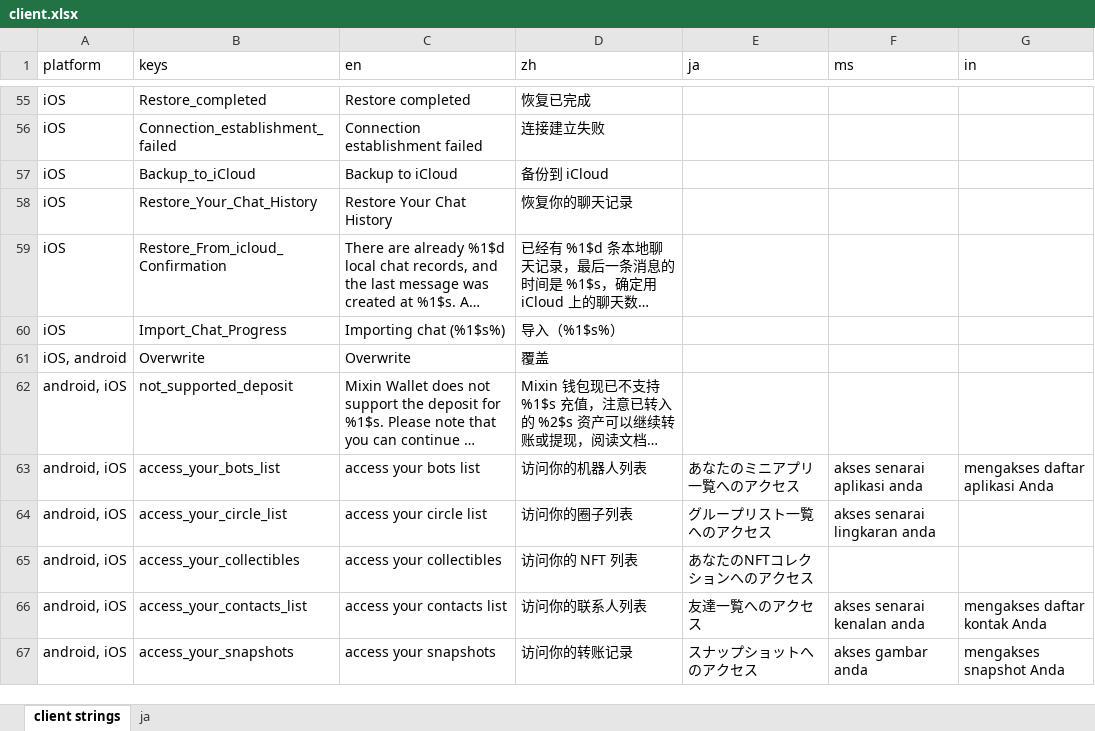
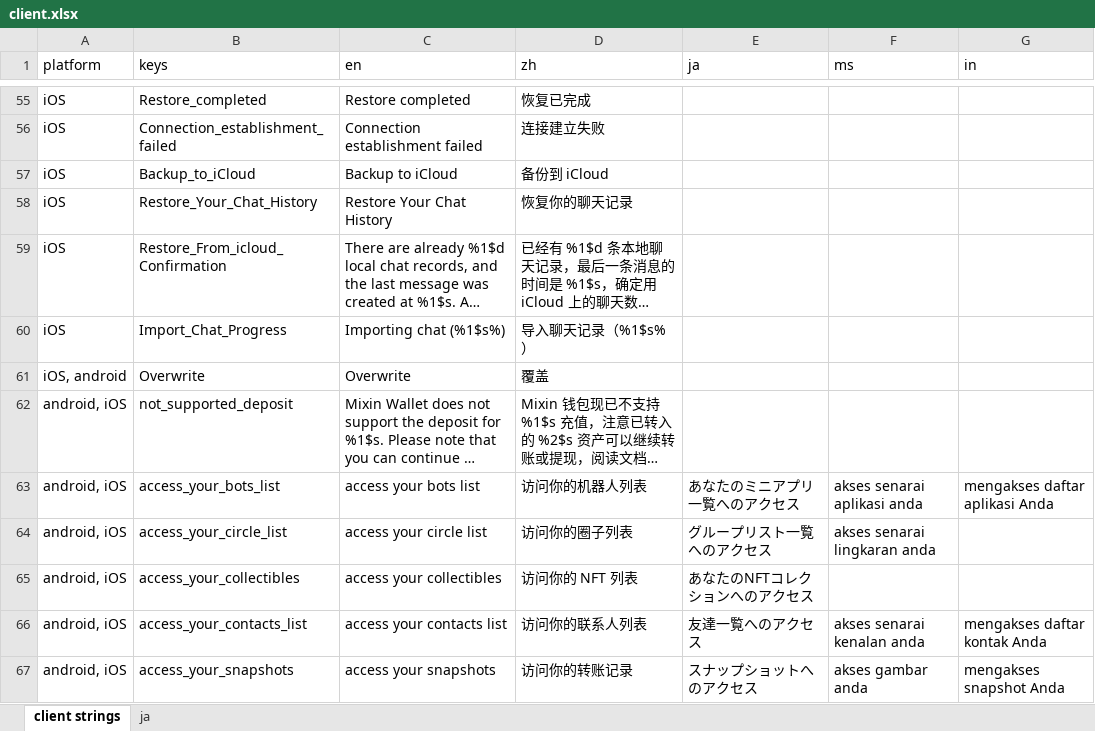
Before and after one commit to xingstarx/sync-google-sheet, an Excel workbook: client.xlsx, sheet client strings, drawn as a sheet; only a part is shown, gaps mark what is left out; long unchanged cells end in …; values as stored, in another font and other column widths than the file's, no borders; charts and pictures and conditional formats not drawn; the diff names each change by its address in the sheet, - before the commit and + after, or states it on an @@ line.

Commit message:
update client.xlsx

```diff
--- a/client.xlsx (sheet client strings)
+++ b/client.xlsx (sheet client strings)
-D60 (zh): 导入（%1$s%）
+D60 (zh): 导入聊天记录（%1$s%）
```
